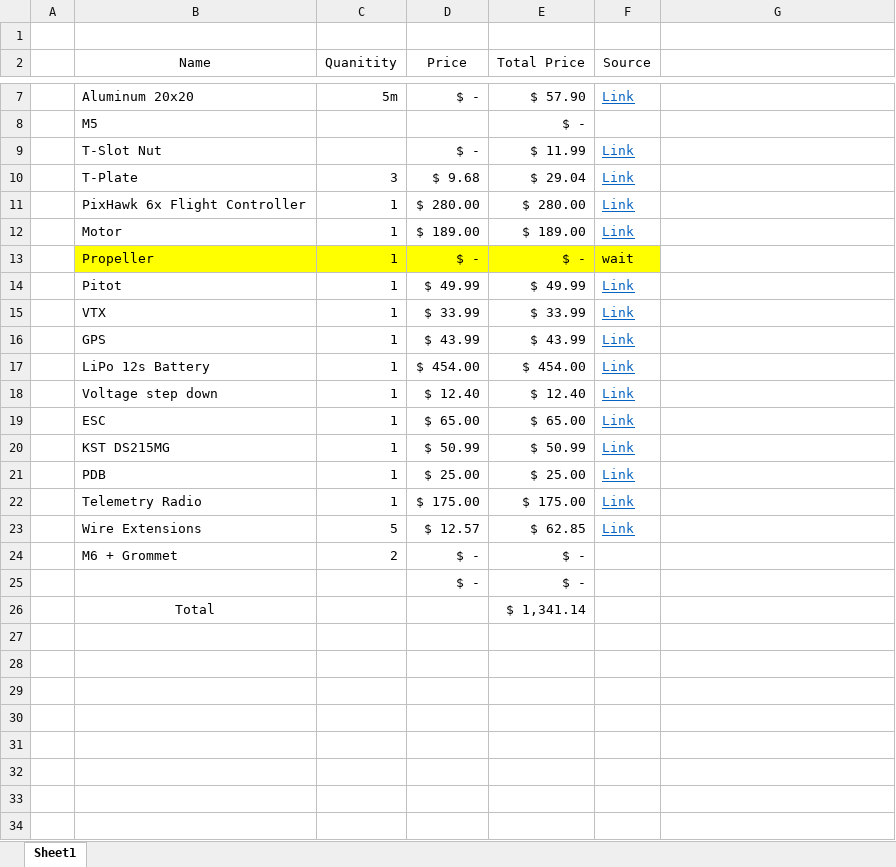
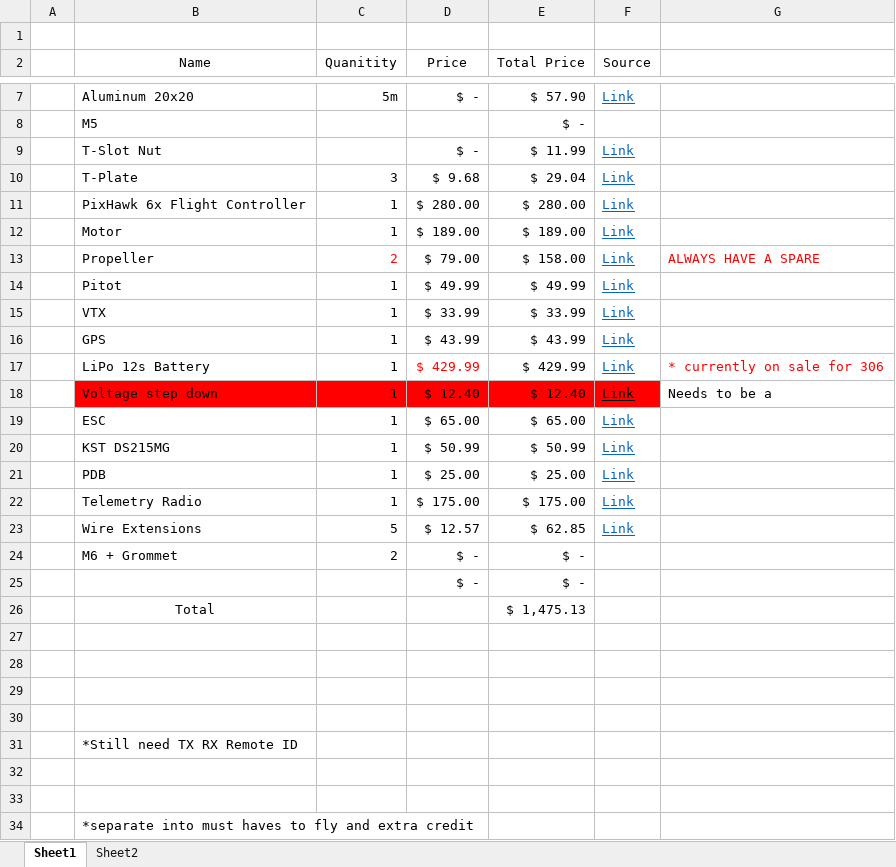
Before and after one commit to ARTS-Laboratory/SWIFT-UAV, an Excel workbook: System_development/Pelican/structural_model/V3.0/BOM/BOM.xlsx, sheet Sheet1, drawn as a sheet; only a part is shown, gaps mark what is left out; values as stored, in another font and other column widths than the file's, no borders; the diff names each change by its address in the sheet, - before the commit and + after, or states it on an @@ line.

```diff
--- a/System_development/Pelican/structural_model/V3.0/BOM/BOM.xlsx (sheet Sheet1)
+++ b/System_development/Pelican/structural_model/V3.0/BOM/BOM.xlsx (sheet Sheet1)
+sheet tab: Sheet2
-B13:F13 fill: #FFFF00
+B13:F13 fill: none
-C13 (Quanitity): 1
+C13 (Quanitity): 2
-C13 text colour: black
+C13 text colour: #FF0000
-D13 (Price): $ -
+D13 (Price): $ 79.00
-E13 (Total Price): $ -
+E13 (Total Price): $ 158.00
-F13 (Source): wait
+F13 (Source): Link
@@ F13 underline: off → on, text colour: black → #0563C1 @@
-G13: (empty)
+G13: ALWAYS HAVE A SPARE
-D17 (Price): $ 454.00
+D17 (Price): $ 429.99
-D17 text colour: black
+D17 text colour: #FF0000
-E17 (Total Price): $ 454.00
+E17 (Total Price): $ 429.99
-G17: (empty)
+G17: * currently on sale for 306
-B18:F18 fill: none
+B18:F18 fill: #FF0000
-F18 text colour: #0563C1
+F18 text colour: black
-G18: (empty)
+G18: Needs to be a
-E26 (Total Price): $ 1,341.14
+E26 (Total Price): $ 1,475.13
+row 27: (empty)
+row 28: (empty)
+row 29: (empty)
+row 30: (empty)
+row 31:  | *Still need TX RX Remote ID
+row 32: (empty)
+row 33: (empty)
+row 34:  | *separate into must haves to fly and extra credit
```
